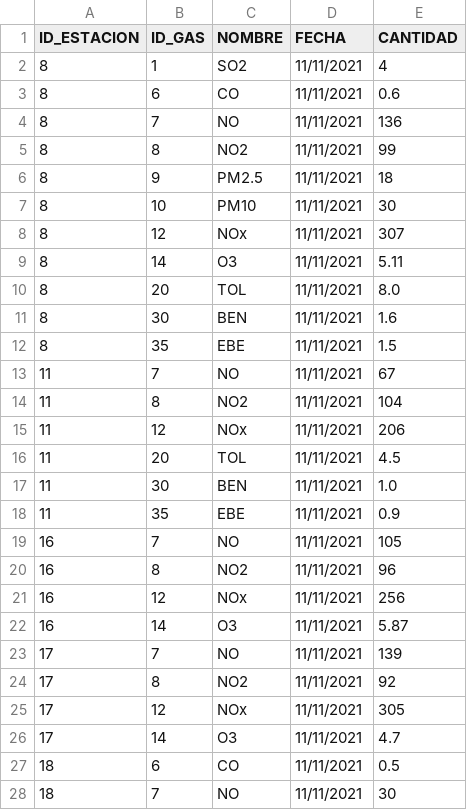
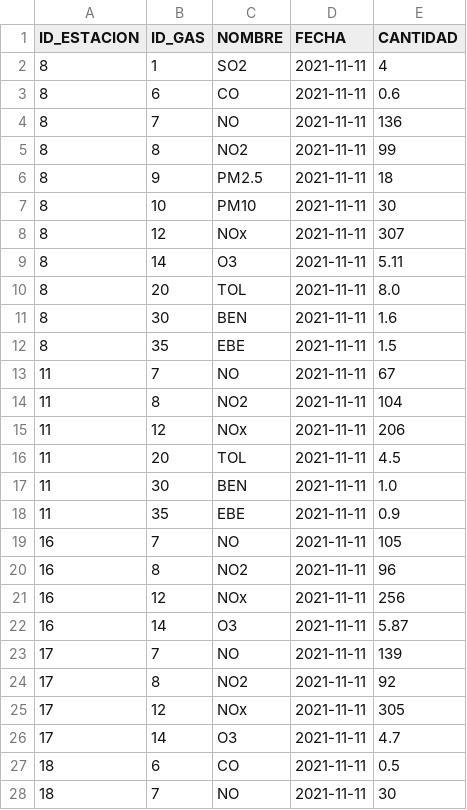
Before and after one commit to jdlgc/Curso2021-2022, a CSV file: HandsOn/Group08/csv/medicion-updated.csv, drawn as a sheet; only a part is shown; the diff covers the shown part only.

```diff
--- a/HandsOn/Group08/csv/medicion-updated.csv
+++ b/HandsOn/Group08/csv/medicion-updated.csv
@@ -1,28 +1,28 @@
 ID_ESTACION,ID_GAS,NOMBRE,FECHA,CANTIDAD
-8,1,SO2,11/11/2021,4
-8,6,CO,11/11/2021,0.6
-8,7,NO,11/11/2021,136
-8,8,NO2,11/11/2021,99
-8,9,PM2.5,11/11/2021,18
-8,10,PM10,11/11/2021,30
-8,12,NOx,11/11/2021,307
-8,14,O3,11/11/2021,5.11
-8,20,TOL,11/11/2021,8.0
-8,30,BEN,11/11/2021,1.6
-8,35,EBE,11/11/2021,1.5
-11,7,NO,11/11/2021,67
-11,8,NO2,11/11/2021,104
-11,12,NOx,11/11/2021,206
-11,20,TOL,11/11/2021,4.5
-11,30,BEN,11/11/2021,1.0
-11,35,EBE,11/11/2021,0.9
-16,7,NO,11/11/2021,105
-16,8,NO2,11/11/2021,96
-16,12,NOx,11/11/2021,256
-16,14,O3,11/11/2021,5.87
-17,7,NO,11/11/2021,139
-17,8,NO2,11/11/2021,92
-17,12,NOx,11/11/2021,305
-17,14,O3,11/11/2021,4.7
-18,6,CO,11/11/2021,0.5
-18,7,NO,11/11/2021,30
+8,1,SO2,2021-11-11,4
+8,6,CO,2021-11-11,0.6
+8,7,NO,2021-11-11,136
+8,8,NO2,2021-11-11,99
+8,9,PM2.5,2021-11-11,18
+8,10,PM10,2021-11-11,30
+8,12,NOx,2021-11-11,307
+8,14,O3,2021-11-11,5.11
+8,20,TOL,2021-11-11,8.0
+8,30,BEN,2021-11-11,1.6
+8,35,EBE,2021-11-11,1.5
+11,7,NO,2021-11-11,67
+11,8,NO2,2021-11-11,104
+11,12,NOx,2021-11-11,206
+11,20,TOL,2021-11-11,4.5
+11,30,BEN,2021-11-11,1.0
+11,35,EBE,2021-11-11,0.9
+16,7,NO,2021-11-11,105
+16,8,NO2,2021-11-11,96
+16,12,NOx,2021-11-11,256
+16,14,O3,2021-11-11,5.87
+17,7,NO,2021-11-11,139
+17,8,NO2,2021-11-11,92
+17,12,NOx,2021-11-11,305
+17,14,O3,2021-11-11,4.7
+18,6,CO,2021-11-11,0.5
+18,7,NO,2021-11-11,30
```
Also changed, not shown: 96 edited cells elsewhere in this file, HandsOn/Group08/csv/medicion-with-links.csv, 2 other files.
